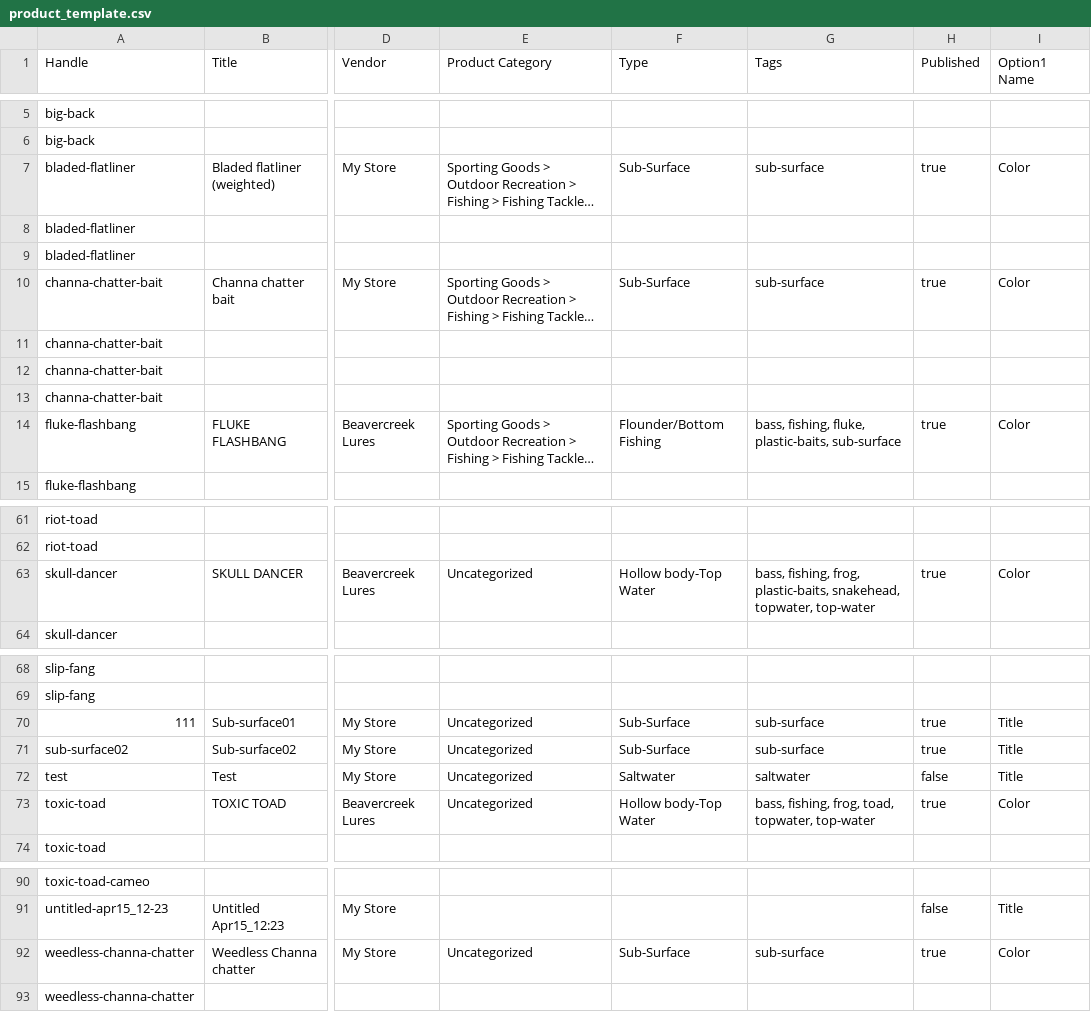
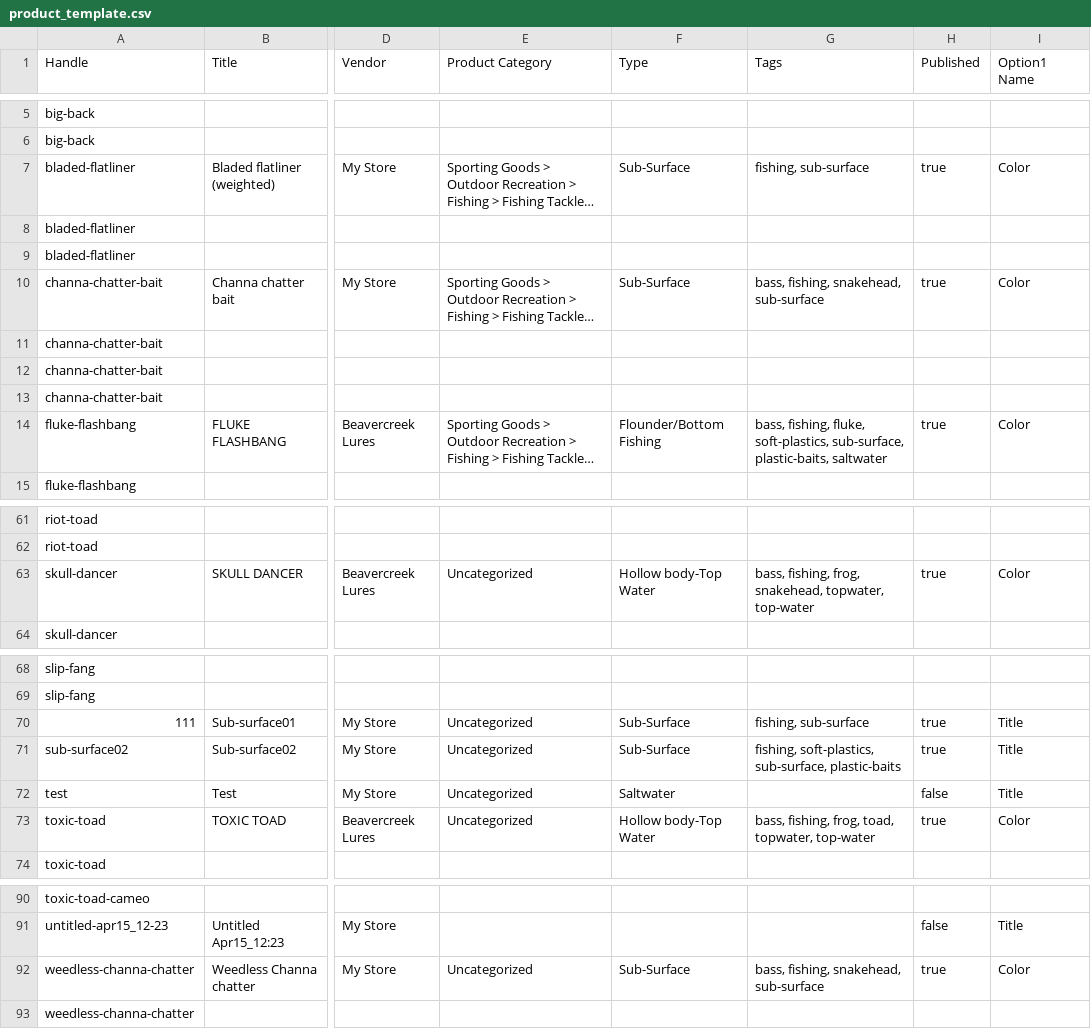
Before and after one commit to Fischetti22/beavercreek-lures-an, a CSV file: product_template.csv, drawn as a sheet; only a part is shown, gaps mark what is left out; long unchanged cells end in …; the diff names each change by its address in the sheet, - before the commit and + after, or states it on an @@ line.

Commit message:
Organize products into shop categories
Co-Authored-By: Oz <oz-agent@warp.dev>

```diff
--- a/product_template.csv
+++ b/product_template.csv
-G7 (Tags): sub-surface
+G7 (Tags): fishing, sub-surface
-G10 (Tags): sub-surface
+G10 (Tags): bass, fishing, snakehead, sub-surface
-G14 (Tags): …fishing, fluke, plastic-baits, sub-surface
+G14 (Tags): …fishing, fluke, soft-plastics, sub-surface, plastic-baits, saltwater
-G63 (Tags): …fishing, frog, plastic-baits, snakehead, topwater,…
+G63 (Tags): …fishing, frog, snakehead, topwater,…
-G70 (Tags): sub-surface
+G70 (Tags): fishing, sub-surface
-G71 (Tags): sub-surface
+G71 (Tags): fishing, soft-plastics, sub-surface, plastic-baits
-G72 (Tags): saltwater
+G72 (Tags): (empty)
-G92 (Tags): sub-surface
+G92 (Tags): bass, fishing, snakehead, sub-surface
```
Also changed, not shown: 1 other file.
